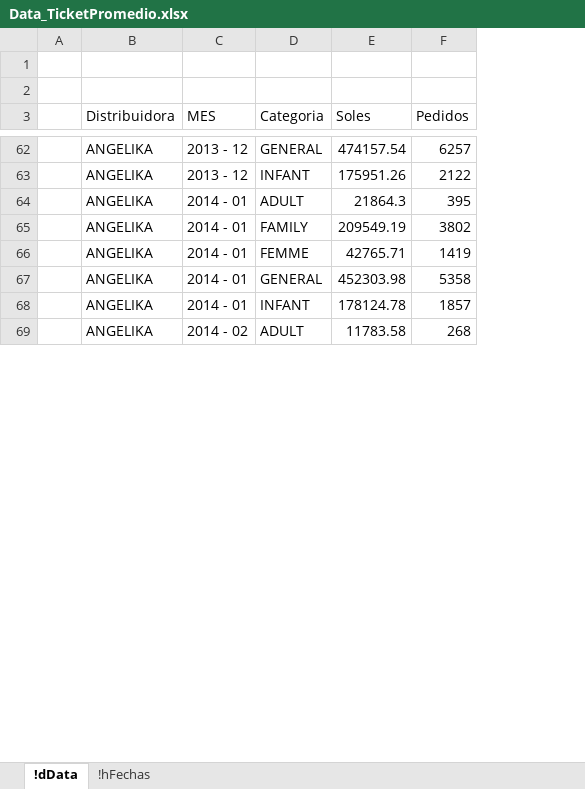
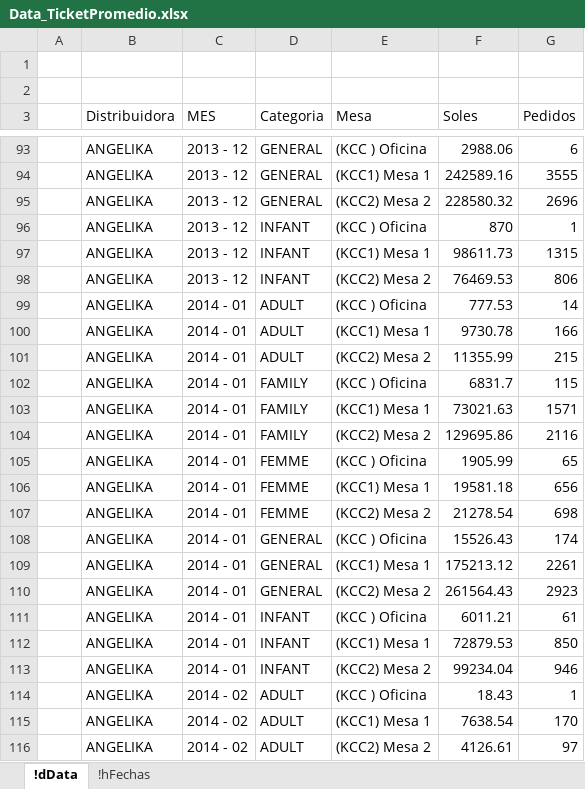
Before and after one commit to Marlonc/rTest, an Excel workbook: Data_TicketPromedio.xlsx, sheet !dData, drawn as a sheet; only a part is shown, gaps mark what is left out; values as stored, in another font and other column widths than the file's, no borders; table styles not drawn; addresses are those after the commit; the diff covers the shown part only; the diff names each change by its address in the sheet, - before the commit and + after, or states it on an @@ line.

Commit message:
Se corrgio la data de las mesas

```diff
--- a/Data_TicketPromedio.xlsx (sheet !dData)
+++ b/Data_TicketPromedio.xlsx (sheet !dData)
+column E (Mesa), row 93: (KCC ) Oficina; row 96: (KCC ) Oficina; row 99: (KCC ) Oficina; row 102: (KCC ) Oficina; row 105: (KCC ) Oficina; row 108: (KCC ) Oficina; row 111: (KCC ) Oficina; row 114: (KCC ) Oficina
-F93 (Soles): 474157.54
+F93 (Soles): 2988.06
-G93 (Pedidos): 6257
+G93 (Pedidos): 6
+row 94:  | ANGELIKA | 2013 - 12 | GENERAL | (KCC1) Mesa 1 | 242589.16 | 3555
+row 95:  | ANGELIKA | 2013 - 12 | GENERAL | (KCC2) Mesa 2 | 228580.32 | 2696
-F96 (Soles): 175951.26
+F96 (Soles): 870
-G96 (Pedidos): 2122
+G96 (Pedidos): 1
+row 97:  | ANGELIKA | 2013 - 12 | INFANT | (KCC1) Mesa 1 | 98611.73 | 1315
+row 98:  | ANGELIKA | 2013 - 12 | INFANT | (KCC2) Mesa 2 | 76469.53 | 806
-F99 (Soles): 21864.3
+F99 (Soles): 777.53
-G99 (Pedidos): 395
+G99 (Pedidos): 14
+row 100:  | ANGELIKA | 2014 - 01 | ADULT | (KCC1) Mesa 1 | 9730.78 | 166
+row 101:  | ANGELIKA | 2014 - 01 | ADULT | (KCC2) Mesa 2 | 11355.99 | 215
-F102 (Soles): 209549.19
+F102 (Soles): 6831.7
-G102 (Pedidos): 3802
+G102 (Pedidos): 115
+row 103:  | ANGELIKA | 2014 - 01 | FAMILY | (KCC1) Mesa 1 | 73021.63 | 1571
+row 104:  | ANGELIKA | 2014 - 01 | FAMILY | (KCC2) Mesa 2 | 129695.86 | 2116
-F105 (Soles): 42765.71
+F105 (Soles): 1905.99
-G105 (Pedidos): 1419
+G105 (Pedidos): 65
+row 106:  | ANGELIKA | 2014 - 01 | FEMME | (KCC1) Mesa 1 | 19581.18 | 656
+row 107:  | ANGELIKA | 2014 - 01 | FEMME | (KCC2) Mesa 2 | 21278.54 | 698
-F108 (Soles): 452303.98
+F108 (Soles): 15526.43
-G108 (Pedidos): 5358
+G108 (Pedidos): 174
+row 109:  | ANGELIKA | 2014 - 01 | GENERAL | (KCC1) Mesa 1 | 175213.12 | 2261
+row 110:  | ANGELIKA | 2014 - 01 | GENERAL | (KCC2) Mesa 2 | 261564.43 | 2923
-F111 (Soles): 178124.78
+F111 (Soles): 6011.21
-G111 (Pedidos): 1857
+G111 (Pedidos): 61
+row 112:  | ANGELIKA | 2014 - 01 | INFANT | (KCC1) Mesa 1 | 72879.53 | 850
+row 113:  | ANGELIKA | 2014 - 01 | INFANT | (KCC2) Mesa 2 | 99234.04 | 946
-F114 (Soles): 11783.58
+F114 (Soles): 18.43
-G114 (Pedidos): 268
+G114 (Pedidos): 1
+row 115:  | ANGELIKA | 2014 - 02 | ADULT | (KCC1) Mesa 1 | 7638.54 | 170
+row 116:  | ANGELIKA | 2014 - 02 | ADULT | (KCC2) Mesa 2 | 4126.61 | 97
```
Also changed, not shown: 59 added rows and 64 edited cells elsewhere in this sheet.
